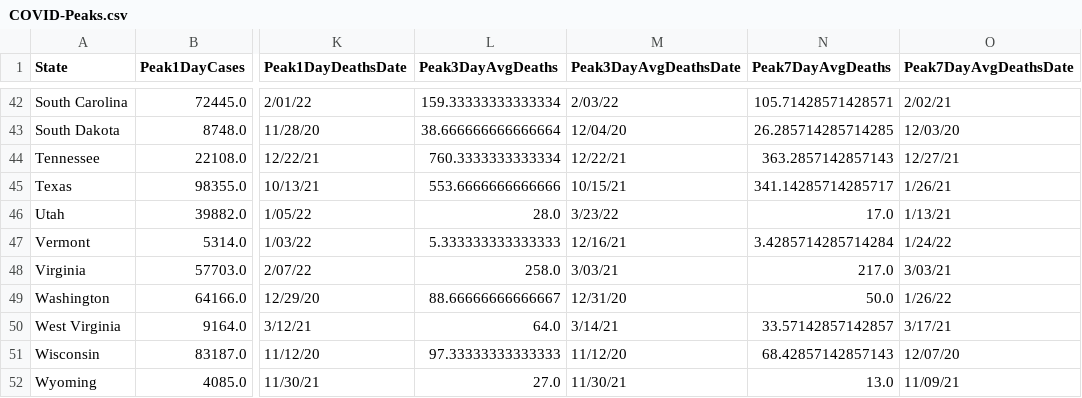
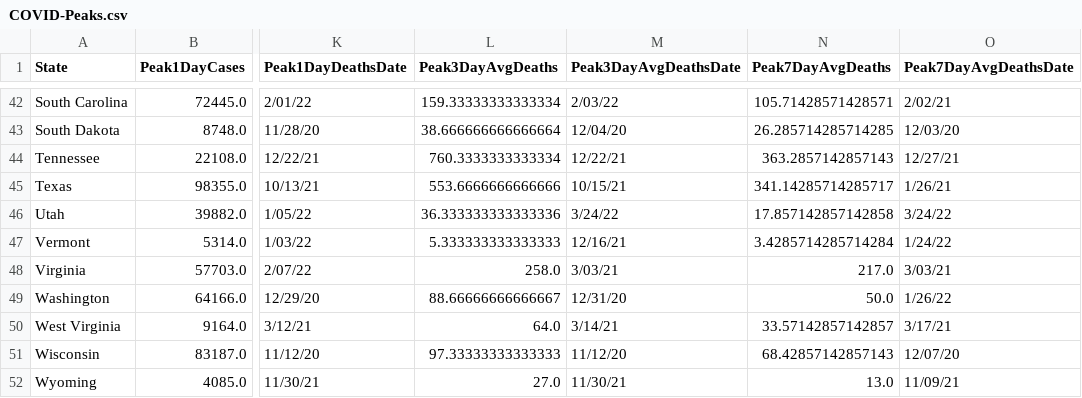
Before and after one commit to painmanagementcollaboratory/Rolling-Peak-COVID-Data-by-State, a CSV file: COVID-Peaks.csv, drawn as a sheet; only a part is shown, gaps mark what is left out; the diff names each change by its address in the sheet, - before the commit and + after, or states it on an @@ line.

```diff
--- a/COVID-Peaks.csv
+++ b/COVID-Peaks.csv
-L46 (Peak3DayAvgDeaths): 28.0
+L46 (Peak3DayAvgDeaths): 36.333333333333336
-M46 (Peak3DayAvgDeathsDate): 3/23/22
+M46 (Peak3DayAvgDeathsDate): 3/24/22
-N46 (Peak7DayAvgDeaths): 17.0
+N46 (Peak7DayAvgDeaths): 17.857142857142858
-O46 (Peak7DayAvgDeathsDate): 1/13/21
+O46 (Peak7DayAvgDeathsDate): 3/24/22
```
Also changed, not shown: data/COVID-19-Cases-USA-By-State.csv, data/COVID-19-Deaths-USA-By-State.csv.
